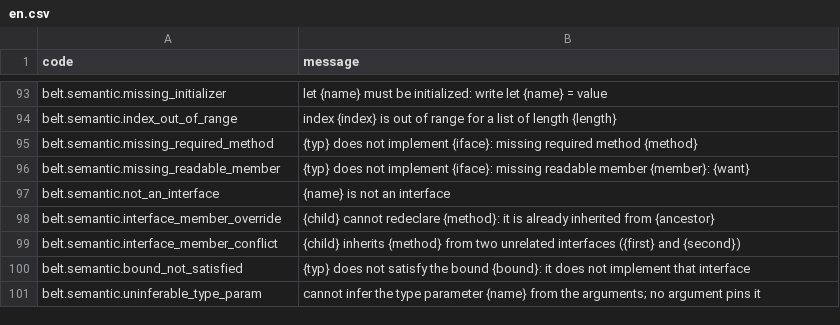
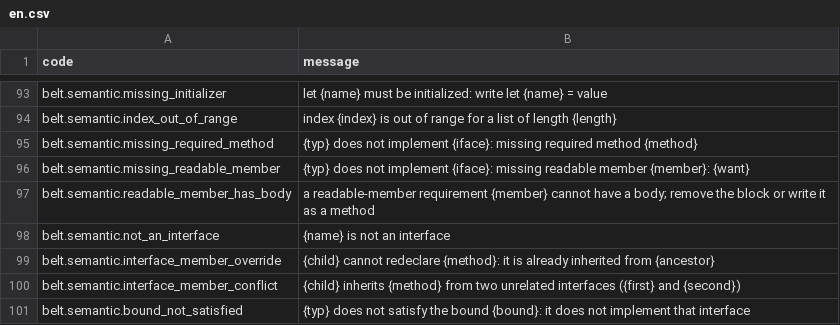
Before and after one commit to masterbelt/masterbelt, a CSV file: pkg/diagnostic/messages/en.csv, drawn as a sheet; only a part is shown, gaps mark what is left out; the shorter side is filled out with more unchanged rows.

```diff
--- a/pkg/diagnostic/messages/en.csv
+++ b/pkg/diagnostic/messages/en.csv
@@ -96,2 +96,3 @@ belt.semantic.missing_required_method,{typ} does not implement {iface}: missing
 belt.semantic.missing_readable_member,{typ} does not implement {iface}: missing readable member {member}: {want}
+belt.semantic.readable_member_has_body,a readable-member requirement {member} cannot have a body; remove the block or write it as a method
 belt.semantic.not_an_interface,{name} is not an interface
```
Also changed, not shown: pkg/diagnostic/code.csv, pkg/diagnostic/messages/ja.csv, 4 other files.
